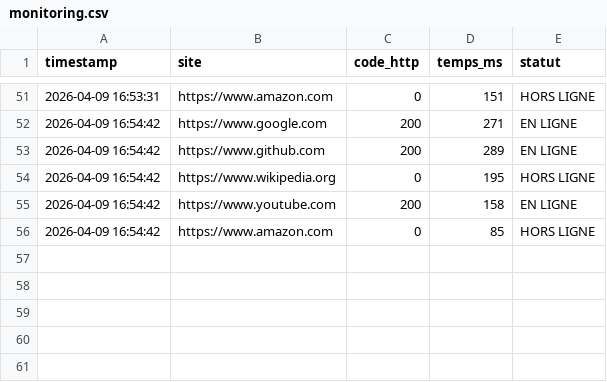
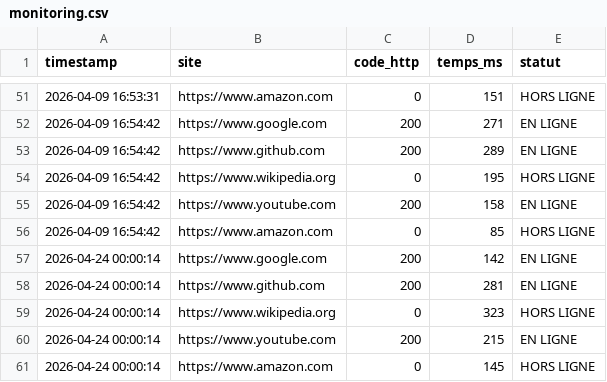
Before and after one commit to CollegeBoreal/INF1102-201-26H-05-ext, a CSV file: 8.Project/300150275/data/monitoring.csv, drawn as a sheet; only a part is shown, gaps mark what is left out.

```diff
--- a/8.Project/300150275/data/monitoring.csv
+++ b/8.Project/300150275/data/monitoring.csv
@@ -56 +56,6 @@ timestamp,site,code_http,temps_ms,statut
 2026-04-09 16:54:42,https://www.amazon.com,0,85,HORS LIGNE
+2026-04-24 00:00:14,https://www.google.com,200,142,EN LIGNE
+2026-04-24 00:00:14,https://www.github.com,200,281,EN LIGNE
+2026-04-24 00:00:14,https://www.wikipedia.org,0,323,HORS LIGNE
+2026-04-24 00:00:14,https://www.youtube.com,200,215,EN LIGNE
+2026-04-24 00:00:14,https://www.amazon.com,0,145,HORS LIGNE
```
Also changed, not shown: 15 other files.
